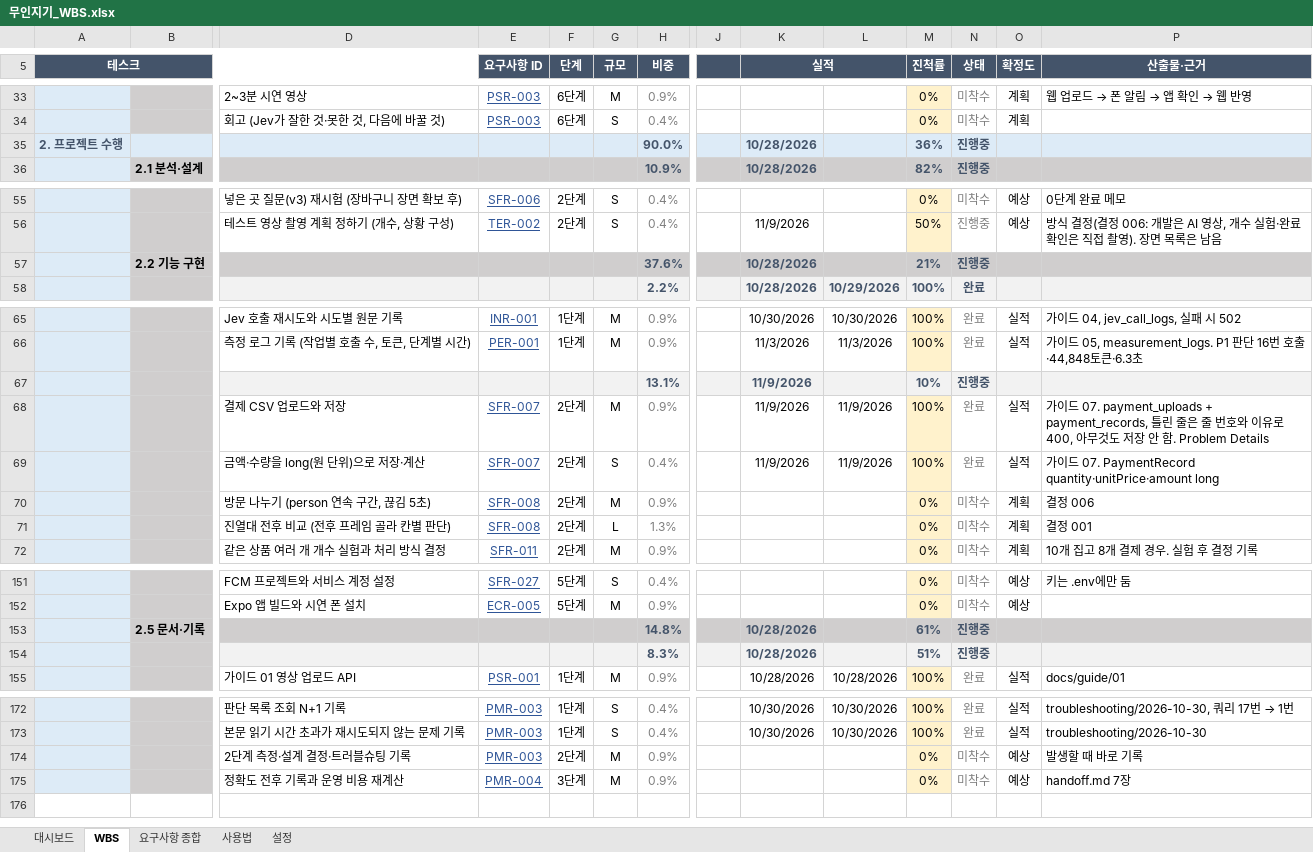
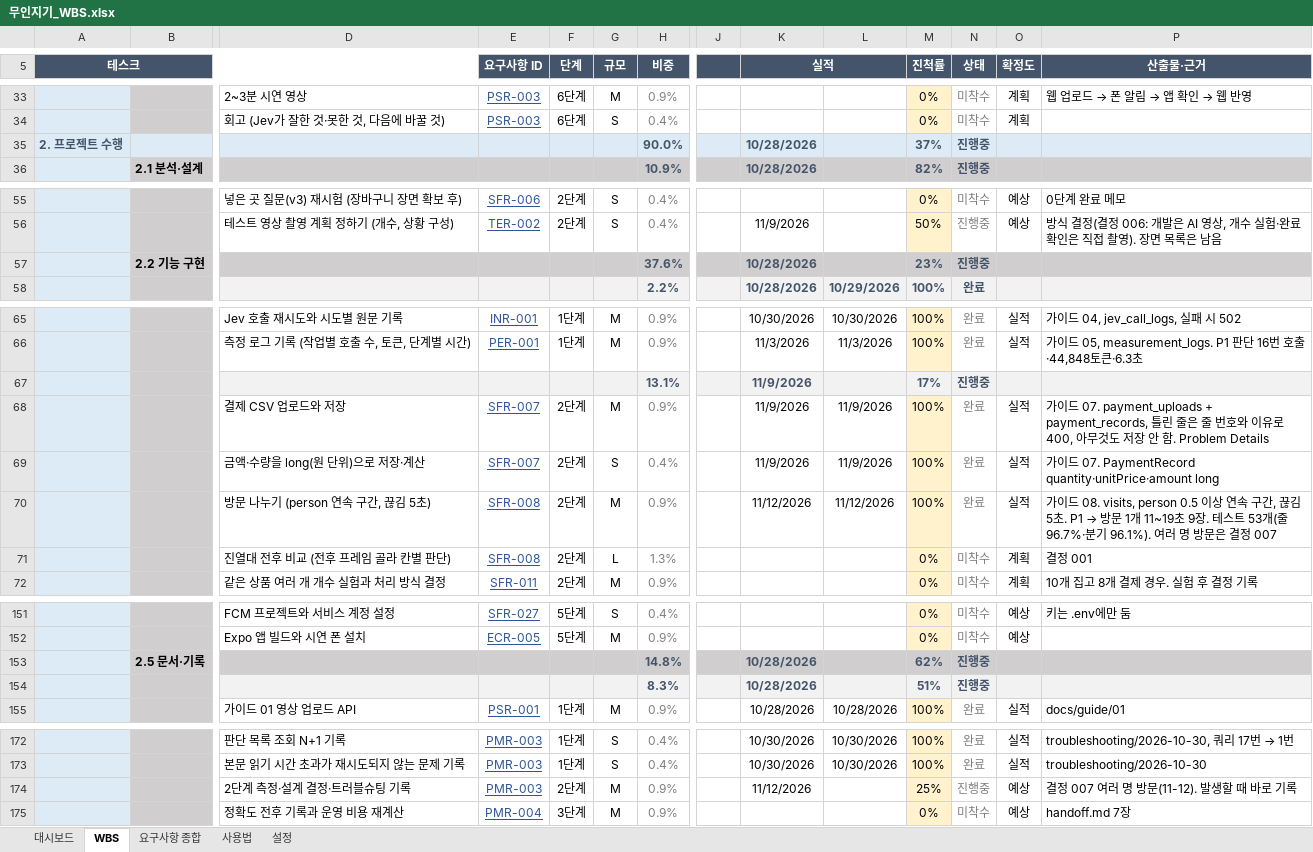
Before and after one commit to jackbongmin/Project_MuinZigi, an Excel workbook: docs/무인지기_WBS.xlsx, sheet WBS, drawn as a sheet; only a part is shown, gaps mark what is left out; values as stored, in another font and other column widths than the file's, no borders; conditional formats not drawn; removed rows and columns are numbered as before the commit, all else as after; rows hold the shown columns only; the diff covers the shown part only; the diff names each change by its address in the sheet, - before the commit and + after, or states it on an @@ line.

```diff
--- a/docs/무인지기_WBS.xlsx (sheet WBS)
+++ b/docs/무인지기_WBS.xlsx (sheet WBS)
-M35 (진척률): 36%
+M35 (진척률): 37%
-M57 (진척률): 21%
+M57 (진척률): 23%
-M67 (진척률): 10%
+M67 (진척률): 17%
-row 70:  |  | 방문 나누기 (person 연속 구간, 끊김 5초) | SFR-008 | 2단계 | M | 0.9% |  |  |  | 0% | 미착수 | 계획 | 결정 006
+row 70:  |  | 방문 나누기 (person 연속 구간, 끊김 5초) | SFR-008 | 2단계 | M | 0.9% |  | 11/12/2026 | 11/12/2026 | 100% | 완료 | 실적 | 가이드 08. visits, person 0.5 이상 연속 구간, 끊김 5초. P1 → 방문 1개 11~19초 9장. 테스트 53개(줄 96.7%·분기 96.1%). 여러 명 방문은 결정 007
-M153 (진척률): 61%
+M153 (진척률): 62%
-K174 (실적): (empty)
+K174 (실적): 11/12/2026
-M174 (진척률): 0%
+M174 (진척률): 25%
-N174 (상태): 미착수
+N174 (상태): 진행중
-P174 (산출물·근거): 발생할 때 바로 기록
+P174 (산출물·근거): 결정 007 여러 명 방문(11-12). 발생할 때 바로 기록
```
Also changed, not shown: 2 edited cells elsewhere in this sheet, sheet 대시보드, sheet 설정, 18 other files.
